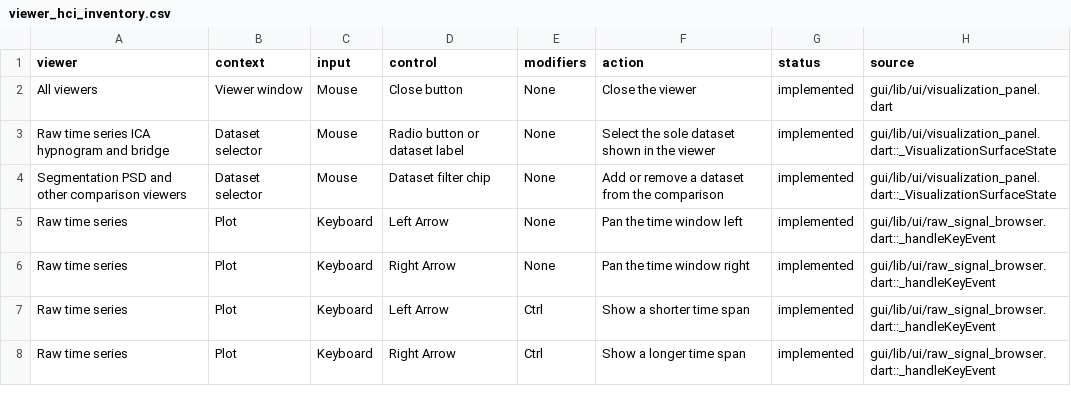
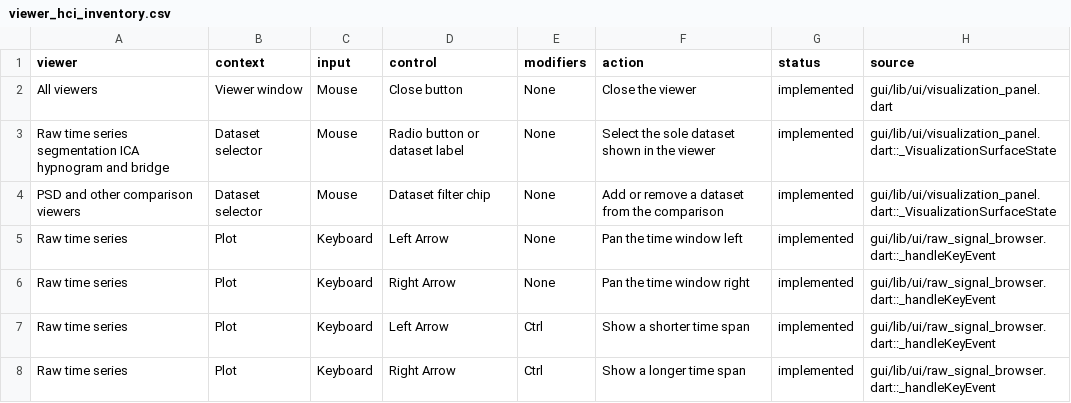
Before and after one commit to J-Drucker/BrainStory, a CSV file: docs/viewer_hci_inventory.csv, drawn as a sheet; only a part is shown.

Commit message:
Improve segmentation condition controls

```diff
--- a/docs/viewer_hci_inventory.csv
+++ b/docs/viewer_hci_inventory.csv
@@ -2,4 +2,4 @@ viewer,context,input,control,modifiers,action,status,source
 All viewers,Viewer window,Mouse,Close button,None,Close the viewer,implemented,gui/lib/ui/visualization_panel.dart
-Raw time series ICA hypnogram and bridge,Dataset selector,Mouse,Radio button or dataset label,None,Select the sole dataset shown in the viewer,implemented,gui/lib/ui/visualization_panel.dart::_VisualizationSurfaceState
-Segmentation PSD and other comparison viewers,Dataset selector,Mouse,Dataset filter chip,None,Add or remove a dataset from the comparison,implemented,gui/lib/ui/visualization_panel.dart::_VisualizationSurfaceState
+Raw time series segmentation ICA hypnogram and bridge,Dataset selector,Mouse,Radio button or dataset label,None,Select the sole dataset shown in the viewer,implemented,gui/lib/ui/visualization_panel.dart::_VisualizationSurfaceState
+PSD and other comparison viewers,Dataset selector,Mouse,Dataset filter chip,None,Add or remove a dataset from the comparison,implemented,gui/lib/ui/visualization_panel.dart::_VisualizationSurfaceState
 Raw time series,Plot,Keyboard,Left Arrow,None,Pan the time window left,implemented,gui/lib/ui/raw_signal_browser.dart::_handleKeyEvent
```
Also changed, not shown: 1 other file.
